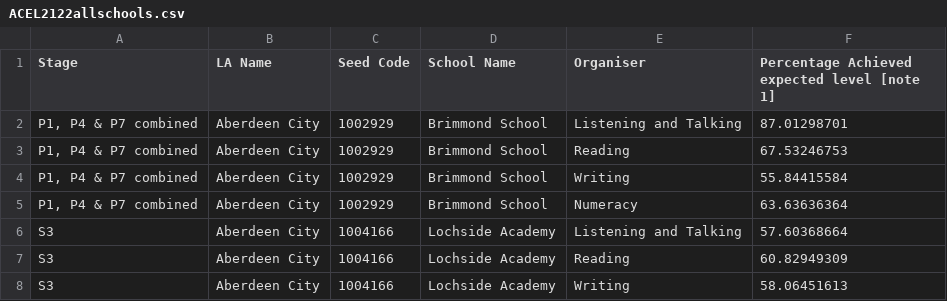
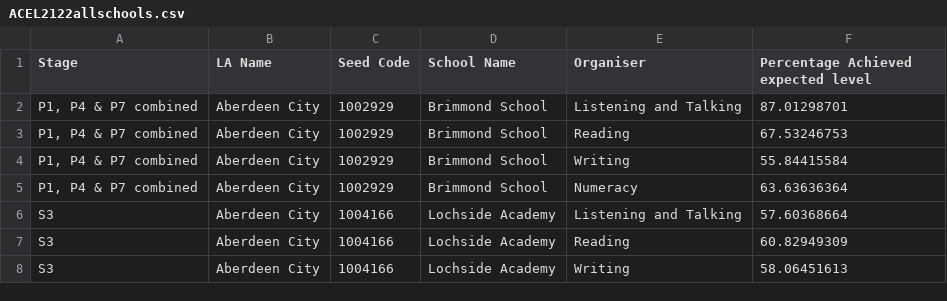
Before and after one commit to mathieuadams/better_School, a CSV file: ACEL2122allschools.csv, drawn as a sheet; only a part is shown.

Commit message:
update header for the school

```diff
--- a/ACEL2122allschools.csv
+++ b/ACEL2122allschools.csv
@@ -1,2 +1,2 @@
-Stage,LA Name,Seed Code,School Name,Organiser,Percentage Achieved expected level [note 1]
+Stage,LA Name,Seed Code,School Name,Organiser,Percentage Achieved expected level
 "P1, P4 & P7 combined",Aberdeen City,1002929,Brimmond School,Listening and Talking,87.01298701
```
